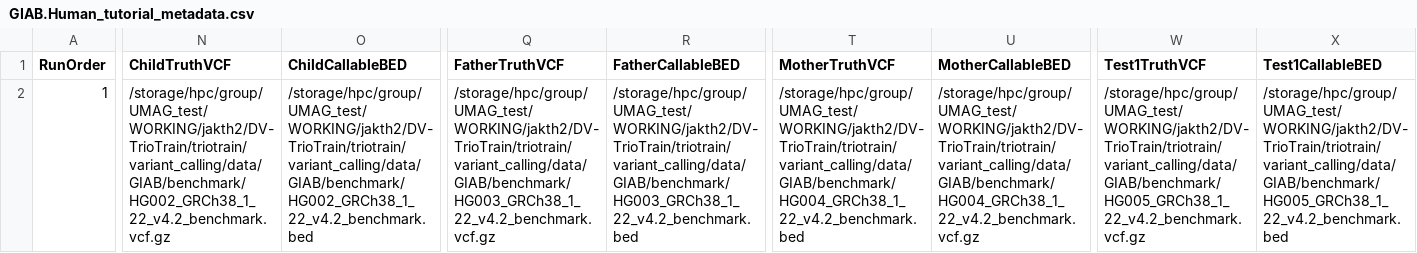
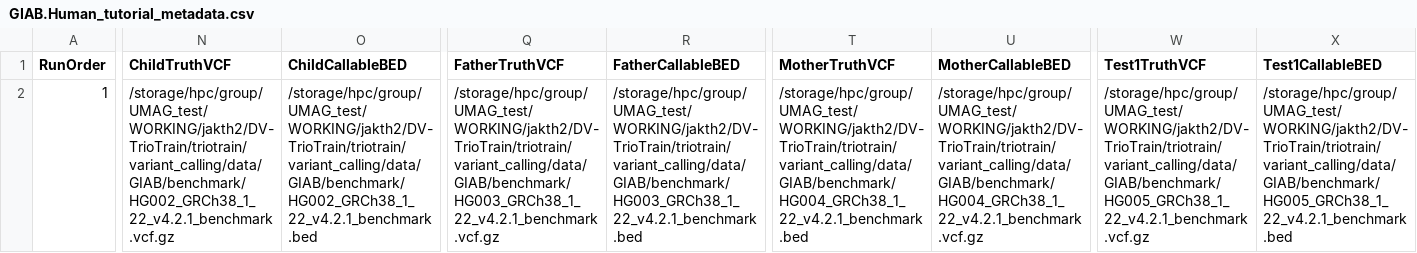
Before and after one commit to jkalleberg/DV-TrioTrain, a CSV file: triotrain/model_training/tutorial/GIAB.Human_tutorial_metadata.csv, drawn as a sheet; only a part is shown, gaps mark what is left out; the diff covers the shown part only; the diff names each change by its address in the sheet, - before the commit and + after, or states it on an @@ line.

Commit message:
updating for correct file names

```diff
--- a/triotrain/model_training/tutorial/GIAB.Human_tutorial_metadata.csv
+++ b/triotrain/model_training/tutorial/GIAB.Human_tutorial_metadata.csv
-N2 (ChildTruthVCF): /storage/hpc/group/UMAG_test/WORKING/jakth2/DV-TrioTrain/triotrain/variant_calling/data/GIAB/benchmark/HG002_GRCh38_1_22_v4.2_benchmark.vcf.gz
+N2 (ChildTruthVCF): /storage/hpc/group/UMAG_test/WORKING/jakth2/DV-TrioTrain/triotrain/variant_calling/data/GIAB/benchmark/HG002_GRCh38_1_22_v4.2.1_benchmark.vcf.gz
-O2 (ChildCallableBED): /storage/hpc/group/UMAG_test/WORKING/jakth2/DV-TrioTrain/triotrain/variant_calling/data/GIAB/benchmark/HG002_GRCh38_1_22_v4.2_benchmark.bed
+O2 (ChildCallableBED): /storage/hpc/group/UMAG_test/WORKING/jakth2/DV-TrioTrain/triotrain/variant_calling/data/GIAB/benchmark/HG002_GRCh38_1_22_v4.2.1_benchmark.bed
-Q2 (FatherTruthVCF): /storage/hpc/group/UMAG_test/WORKING/jakth2/DV-TrioTrain/triotrain/variant_calling/data/GIAB/benchmark/HG003_GRCh38_1_22_v4.2_benchmark.vcf.gz
+Q2 (FatherTruthVCF): /storage/hpc/group/UMAG_test/WORKING/jakth2/DV-TrioTrain/triotrain/variant_calling/data/GIAB/benchmark/HG003_GRCh38_1_22_v4.2.1_benchmark.vcf.gz
-R2 (FatherCallableBED): /storage/hpc/group/UMAG_test/WORKING/jakth2/DV-TrioTrain/triotrain/variant_calling/data/GIAB/benchmark/HG003_GRCh38_1_22_v4.2_benchmark.bed
+R2 (FatherCallableBED): /storage/hpc/group/UMAG_test/WORKING/jakth2/DV-TrioTrain/triotrain/variant_calling/data/GIAB/benchmark/HG003_GRCh38_1_22_v4.2.1_benchmark.bed
-T2 (MotherTruthVCF): /storage/hpc/group/UMAG_test/WORKING/jakth2/DV-TrioTrain/triotrain/variant_calling/data/GIAB/benchmark/HG004_GRCh38_1_22_v4.2_benchmark.bed
+T2 (MotherTruthVCF): /storage/hpc/group/UMAG_test/WORKING/jakth2/DV-TrioTrain/triotrain/variant_calling/data/GIAB/benchmark/HG004_GRCh38_1_22_v4.2.1_benchmark.bed
-U2 (MotherCallableBED): /storage/hpc/group/UMAG_test/WORKING/jakth2/DV-TrioTrain/triotrain/variant_calling/data/GIAB/benchmark/HG004_GRCh38_1_22_v4.2_benchmark.vcf.gz
+U2 (MotherCallableBED): /storage/hpc/group/UMAG_test/WORKING/jakth2/DV-TrioTrain/triotrain/variant_calling/data/GIAB/benchmark/HG004_GRCh38_1_22_v4.2.1_benchmark.vcf.gz
-W2 (Test1TruthVCF): /storage/hpc/group/UMAG_test/WORKING/jakth2/DV-TrioTrain/triotrain/variant_calling/data/GIAB/benchmark/HG005_GRCh38_1_22_v4.2_benchmark.vcf.gz
+W2 (Test1TruthVCF): /storage/hpc/group/UMAG_test/WORKING/jakth2/DV-TrioTrain/triotrain/variant_calling/data/GIAB/benchmark/HG005_GRCh38_1_22_v4.2.1_benchmark.vcf.gz
-X2 (Test1CallableBED): /storage/hpc/group/UMAG_test/WORKING/jakth2/DV-TrioTrain/triotrain/variant_calling/data/GIAB/benchmark/HG005_GRCh38_1_22_v4.2_benchmark.bed
+X2 (Test1CallableBED): /storage/hpc/group/UMAG_test/WORKING/jakth2/DV-TrioTrain/triotrain/variant_calling/data/GIAB/benchmark/HG005_GRCh38_1_22_v4.2.1_benchmark.bed
```
Also changed, not shown: 4 edited cells elsewhere in this file, 5 other files.
